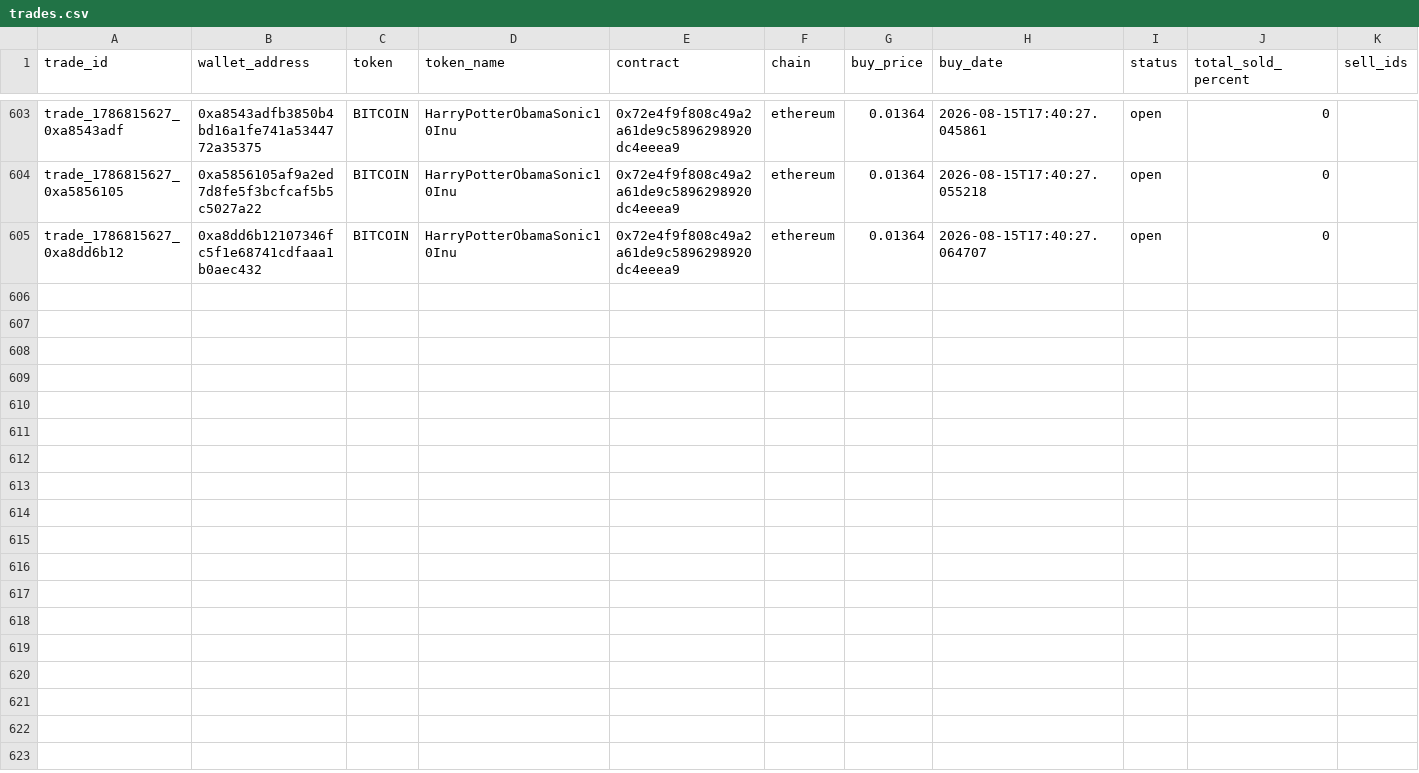
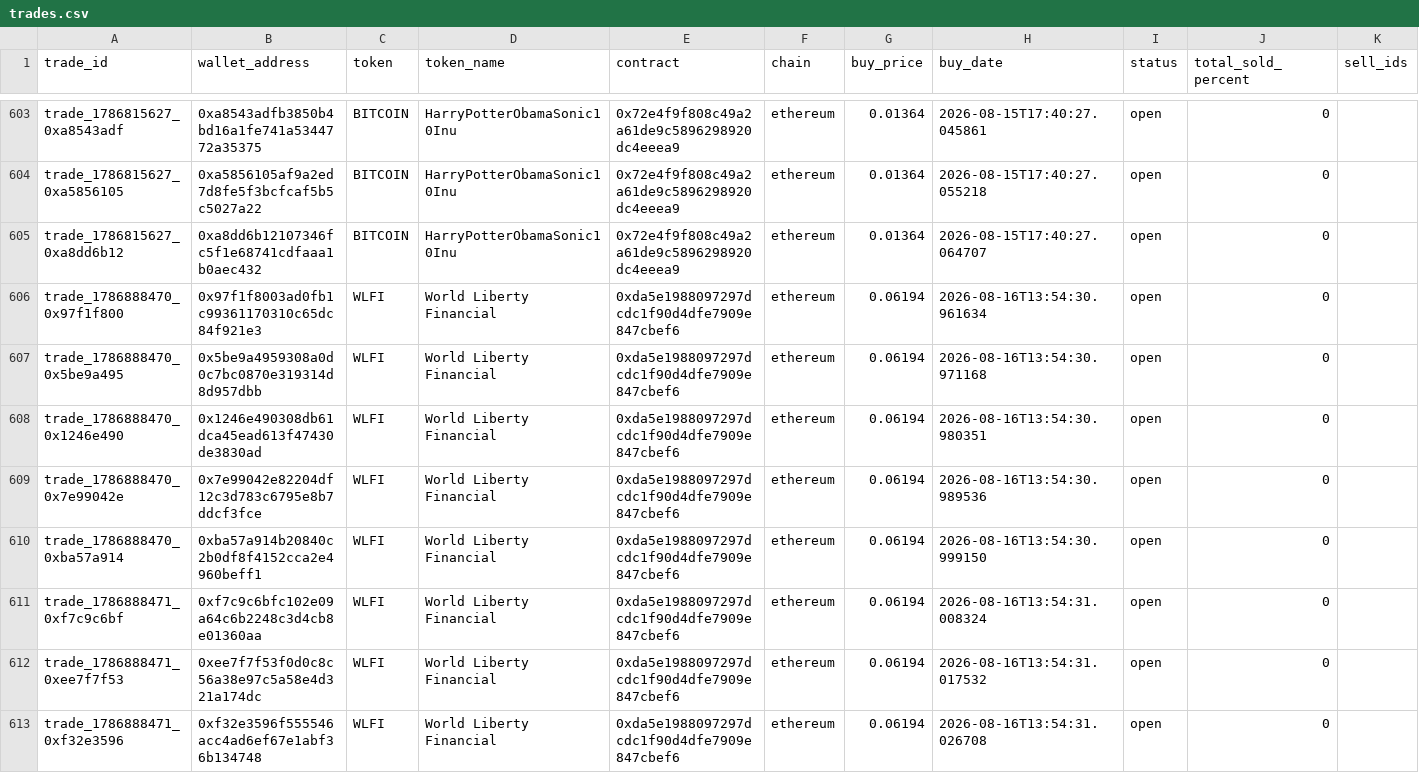
Before and after one commit to khosroabadi-m/Smart-Whale-Tracker, a CSV file: data/trades.csv, drawn as a sheet; only a part is shown, gaps mark what is left out; the diff names each change by its address in the sheet, - before the commit and + after, or states it on an @@ line.

```diff
--- a/data/trades.csv
+++ b/data/trades.csv
+row 606: trade_1786888470_0x97f1f800 | 0x97f1f8003ad0fb1c99361170310c65dc84f921e3 | WLFI | World Liberty Financial | 0xda5e1988097297dcdc1f90d4dfe7909e847cbef6 | ethereum | 0.06194 | 2026-08-16T13:54:30.961634 | open | 0
+row 607: trade_1786888470_0x5be9a495 | 0x5be9a4959308a0d0c7bc0870e319314d8d957dbb | WLFI | World Liberty Financial | 0xda5e1988097297dcdc1f90d4dfe7909e847cbef6 | ethereum | 0.06194 | 2026-08-16T13:54:30.971168 | open | 0
+row 608: trade_1786888470_0x1246e490 | 0x1246e490308db61dca45ead613f47430de3830ad | WLFI | World Liberty Financial | 0xda5e1988097297dcdc1f90d4dfe7909e847cbef6 | ethereum | 0.06194 | 2026-08-16T13:54:30.980351 | open | 0
+row 609: trade_1786888470_0x7e99042e | 0x7e99042e82204df12c3d783c6795e8b7ddcf3fce | WLFI | World Liberty Financial | 0xda5e1988097297dcdc1f90d4dfe7909e847cbef6 | ethereum | 0.06194 | 2026-08-16T13:54:30.989536 | open | 0
+row 610: trade_1786888470_0xba57a914 | 0xba57a914b20840c2b0df8f4152cca2e4960beff1 | WLFI | World Liberty Financial | 0xda5e1988097297dcdc1f90d4dfe7909e847cbef6 | ethereum | 0.06194 | 2026-08-16T13:54:30.999150 | open | 0
+row 611: trade_1786888471_0xf7c9c6bf | 0xf7c9c6bfc102e09a64c6b2248c3d4cb8e01360aa | WLFI | World Liberty Financial | 0xda5e1988097297dcdc1f90d4dfe7909e847cbef6 | ethereum | 0.06194 | 2026-08-16T13:54:31.008324 | open | 0
+row 612: trade_1786888471_0xee7f7f53 | 0xee7f7f53f0d0c8c56a38e97c5a58e4d321a174dc | WLFI | World Liberty Financial | 0xda5e1988097297dcdc1f90d4dfe7909e847cbef6 | ethereum | 0.06194 | 2026-08-16T13:54:31.017532 | open | 0
+row 613: trade_1786888471_0xf32e3596 | 0xf32e3596f555546acc4ad6ef67e1abf36b134748 | WLFI | World Liberty Financial | 0xda5e1988097297dcdc1f90d4dfe7909e847cbef6 | ethereum | 0.06194 | 2026-08-16T13:54:31.026708 | open | 0
```
Also changed, not shown: data/wallets.csv.
